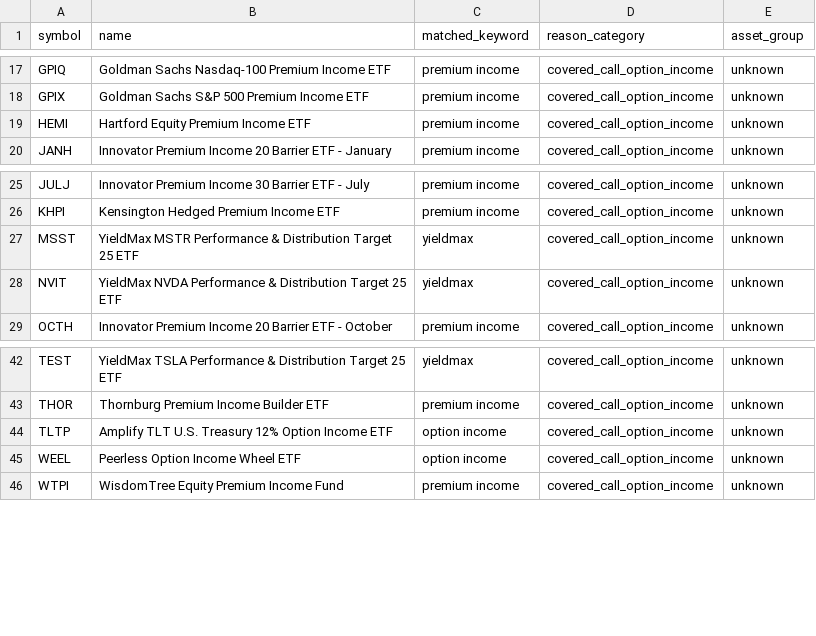
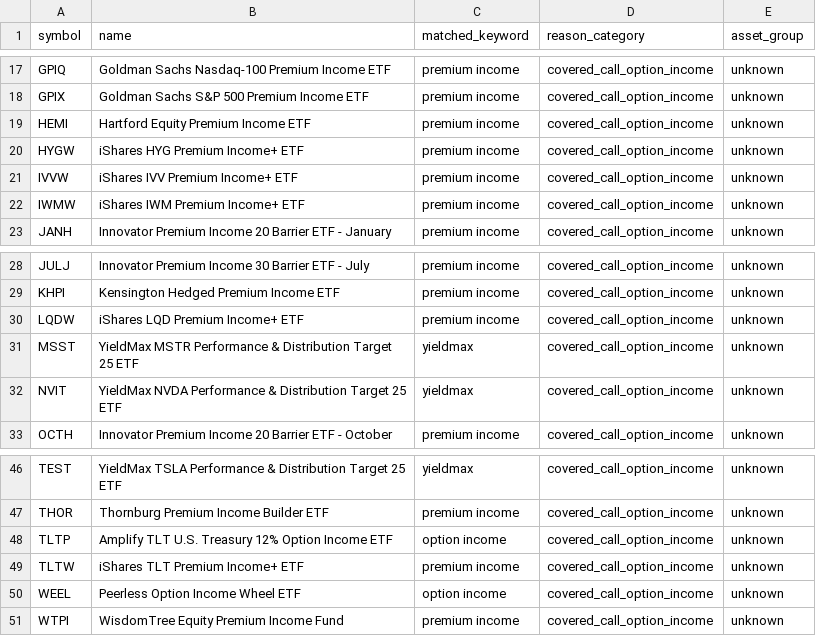
Before and after one commit to goodyyj617/trend-energy-etf-scanner, a CSV file: docs/data/excluded_etfs_summary.csv, drawn as a sheet; only a part is shown, gaps mark what is left out.

```diff
--- a/docs/data/excluded_etfs_summary.csv
+++ b/docs/data/excluded_etfs_summary.csv
@@ -19,2 +19,5 @@ GPIX,Goldman Sachs S&P 500 Premium Income ETF,premium income,covered_call_option
 HEMI,Hartford Equity Premium Income ETF,premium income,covered_call_option_income,unknown
+HYGW,iShares HYG Premium Income+ ETF,premium income,covered_call_option_income,unknown
+IVVW,iShares IVV Premium Income+ ETF,premium income,covered_call_option_income,unknown
+IWMW,iShares IWM Premium Income+ ETF,premium income,covered_call_option_income,unknown
 JANH,Innovator Premium Income 20 Barrier ETF - January,premium income,covered_call_option_income,unknown
@@ -26,2 +29,3 @@ JULJ,Innovator Premium Income 30 Barrier ETF - July,premium income,covered_call_
 KHPI,Kensington Hedged Premium Income ETF,premium income,covered_call_option_income,unknown
+LQDW,iShares LQD Premium Income+ ETF,premium income,covered_call_option_income,unknown
 MSST,YieldMax MSTR Performance & Distribution Target 25 ETF,yieldmax,covered_call_option_income,unknown
@@ -44,2 +48,3 @@ THOR,Thornburg Premium Income Builder ETF,premium income,covered_call_option_inc
 TLTP,Amplify TLT U.S. Treasury 12% Option Income ETF,option income,covered_call_option_income,unknown
+TLTW,iShares TLT Premium Income+ ETF,premium income,covered_call_option_income,unknown
 WEEL,Peerless Option Income Wheel ETF,option income,covered_call_option_income,unknown
```
Also changed, not shown: config/aum.csv, docs/data/latest.csv, 3 other files.
